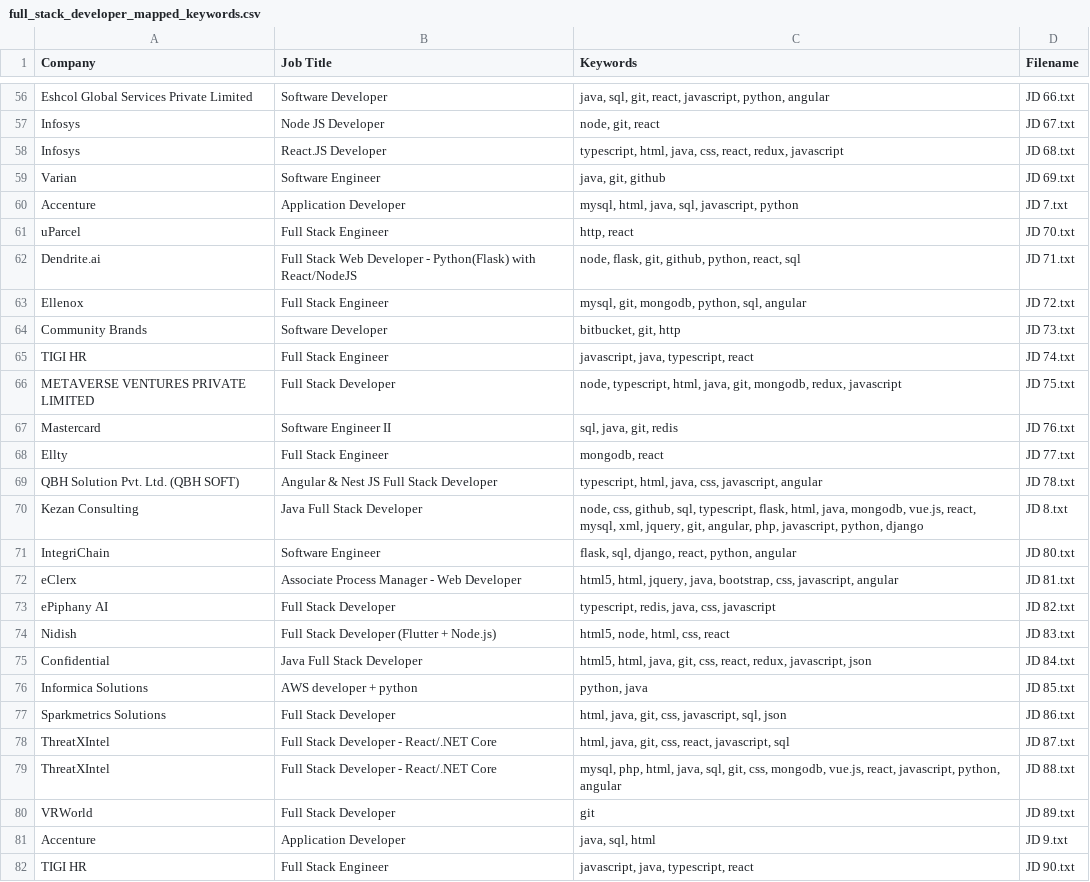
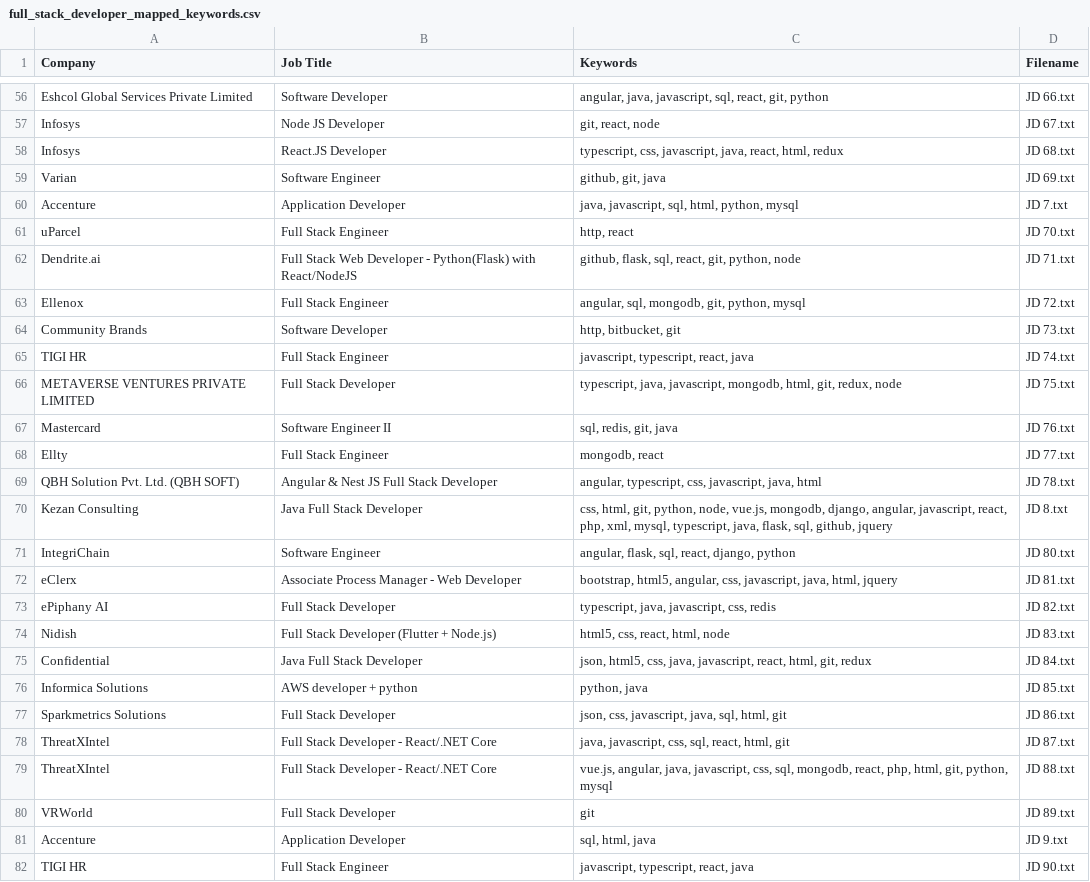
Before and after one commit to SuvarnaBhide/job_keyword_insights_backend, a CSV file: mapped_keywords_csvs/full_stack_developer_mapped_keywords.csv, drawn as a sheet; only a part is shown, gaps mark what is left out; the diff covers the shown part only; the diff names each change by its address in the sheet, - before the commit and + after, or states it on an @@ line.

Commit message:
Keyword Count CSV Created + Separate CSVs for each keyword

```diff
--- a/mapped_keywords_csvs/full_stack_developer_mapped_keywords.csv
+++ b/mapped_keywords_csvs/full_stack_developer_mapped_keywords.csv
-C56 (Keywords): java, sql, git, react, javascript, python, angular
+C56 (Keywords): angular, java, javascript, sql, react, git, python
-C57 (Keywords): node, git, react
+C57 (Keywords): git, react, node
-C58 (Keywords): typescript, html, java, css, react, redux, javascript
+C58 (Keywords): typescript, css, javascript, java, react, html, redux
-C59 (Keywords): java, git, github
+C59 (Keywords): github, git, java
-C60 (Keywords): mysql, html, java, sql, javascript, python
+C60 (Keywords): java, javascript, sql, html, python, mysql
-C62 (Keywords): node, flask, git, github, python, react, sql
+C62 (Keywords): github, flask, sql, react, git, python, node
-C63 (Keywords): mysql, git, mongodb, python, sql, angular
+C63 (Keywords): angular, sql, mongodb, git, python, mysql
-C64 (Keywords): bitbucket, git, http
+C64 (Keywords): http, bitbucket, git
-C65 (Keywords): javascript, java, typescript, react
+C65 (Keywords): javascript, typescript, react, java
-C66 (Keywords): node, typescript, html, java, git, mongodb, redux, javascript
+C66 (Keywords): typescript, java, javascript, mongodb, html, git, redux, node
-C67 (Keywords): sql, java, git, redis
+C67 (Keywords): sql, redis, git, java
-C69 (Keywords): typescript, html, java, css, javascript, angular
+C69 (Keywords): angular, typescript, css, javascript, java, html
-C70 (Keywords): node, css, github, sql, typescript, flask, html, java, mongodb, vue.js, react, mysql, xml, jquery, git, angular, php, javascript, python, django
+C70 (Keywords): css, html, git, python, node, vue.js, mongodb, django, angular, javascript, react, php, xml, mysql, typescript, java, flask, sql, github, jquery
-C71 (Keywords): flask, sql, django, react, python, angular
+C71 (Keywords): angular, flask, sql, react, django, python
-C72 (Keywords): html5, html, jquery, java, bootstrap, css, javascript, angular
+C72 (Keywords): bootstrap, html5, angular, css, javascript, java, html, jquery
-C73 (Keywords): typescript, redis, java, css, javascript
+C73 (Keywords): typescript, java, javascript, css, redis
-C74 (Keywords): html5, node, html, css, react
+C74 (Keywords): html5, css, react, html, node
-C75 (Keywords): html5, html, java, git, css, react, redux, javascript, json
+C75 (Keywords): json, html5, css, java, javascript, react, html, git, redux
-C77 (Keywords): html, java, git, css, javascript, sql, json
+C77 (Keywords): json, css, javascript, java, sql, html, git
-C78 (Keywords): html, java, git, css, react, javascript, sql
+C78 (Keywords): java, javascript, css, sql, react, html, git
-C79 (Keywords): mysql, php, html, java, sql, git, css, mongodb, vue.js, react, javascript, python, angular
+C79 (Keywords): vue.js, angular, java, javascript, css, sql, mongodb, react, php, html, git, python, mysql
-C81 (Keywords): java, sql, html
+C81 (Keywords): sql, html, java
-C82 (Keywords): javascript, java, typescript, react
+C82 (Keywords): javascript, typescript, react, java
```
Also changed, not shown: 57 edited cells elsewhere in this file, 32 other files.
